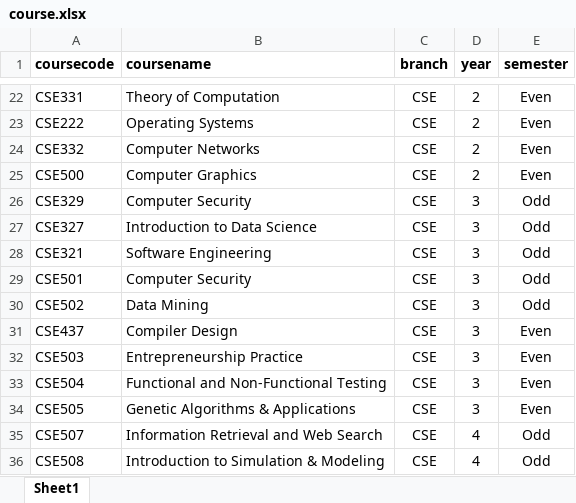
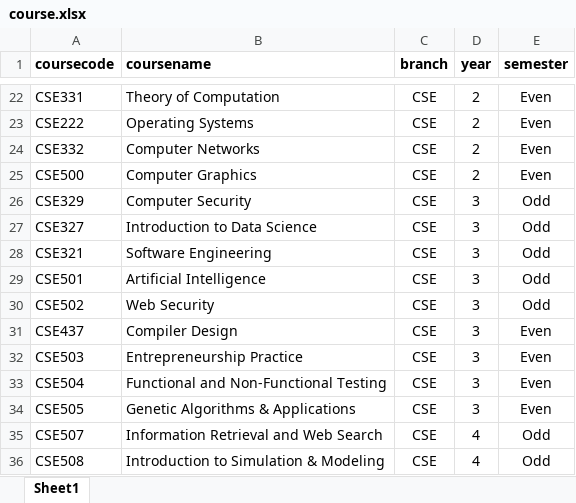
Before and after one commit to vaibhav1009/Exam-Management-System, an Excel workbook: EMB/course.xlsx, sheet Sheet1, drawn as a sheet; only a part is shown, gaps mark what is left out; values as stored, in another font and other column widths than the file's, no borders; the diff names each change by its address in the sheet, - before the commit and + after, or states it on an @@ line.

```diff
--- a/EMB/course.xlsx (sheet Sheet1)
+++ b/EMB/course.xlsx (sheet Sheet1)
-B29 (coursename): Computer Security
+B29 (coursename): Artificial Intelligence
-B30 (coursename): Data Mining
+B30 (coursename): Web Security
```
Also changed, not shown: EMB/schedule.xlsx, 5 other files.
